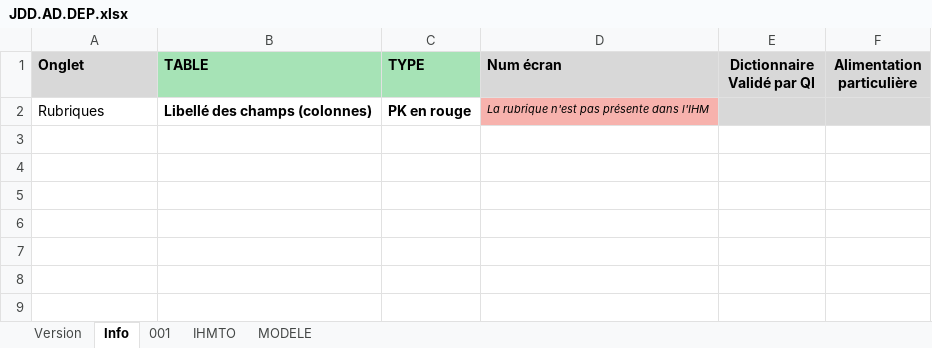
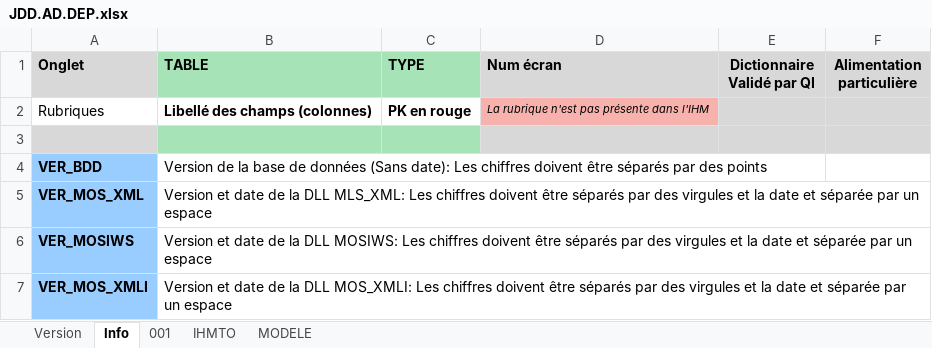
Before and after one commit to jmLafarge/MAINTA_TNR, an Excel workbook: TNR_JDD/JDD.AD.DEP.xlsx, sheet Info, drawn as a sheet; values as stored, in another font and other column widths than the file's, no borders; charts and pictures not drawn; the diff names each change by its address in the sheet, - before the commit and + after, or states it on an @@ line.

```diff
--- a/TNR_JDD/JDD.AD.DEP.xlsx (sheet Info)
+++ b/TNR_JDD/JDD.AD.DEP.xlsx (sheet Info)
+row 3: (empty)
+row 4: VER_BDD | Version de la base de données (Sans date): Les chiffres doivent être séparés par des points
+row 5: VER_MOS_XML | Version et date de la DLL MLS_XML: Les chiffres doivent être séparés par des virgules et la date et séparée par un espace
+row 6: VER_MOSIWS | Version et date de la DLL MOSIWS: Les chiffres doivent être séparés par des virgules et la date et séparée par un espace
+row 7: VER_MOS_XMLI | Version et date de la DLL MOS_XMLI: Les chiffres doivent être séparés par des virgules et la date et séparée par un espace
```
Also changed, not shown: sheet Version, charts or pictures, TNR_JDD/JDD.RO.ACT.xlsx, TNR_JDD/JDD.RO.ORG.xlsx, 19 other files.
